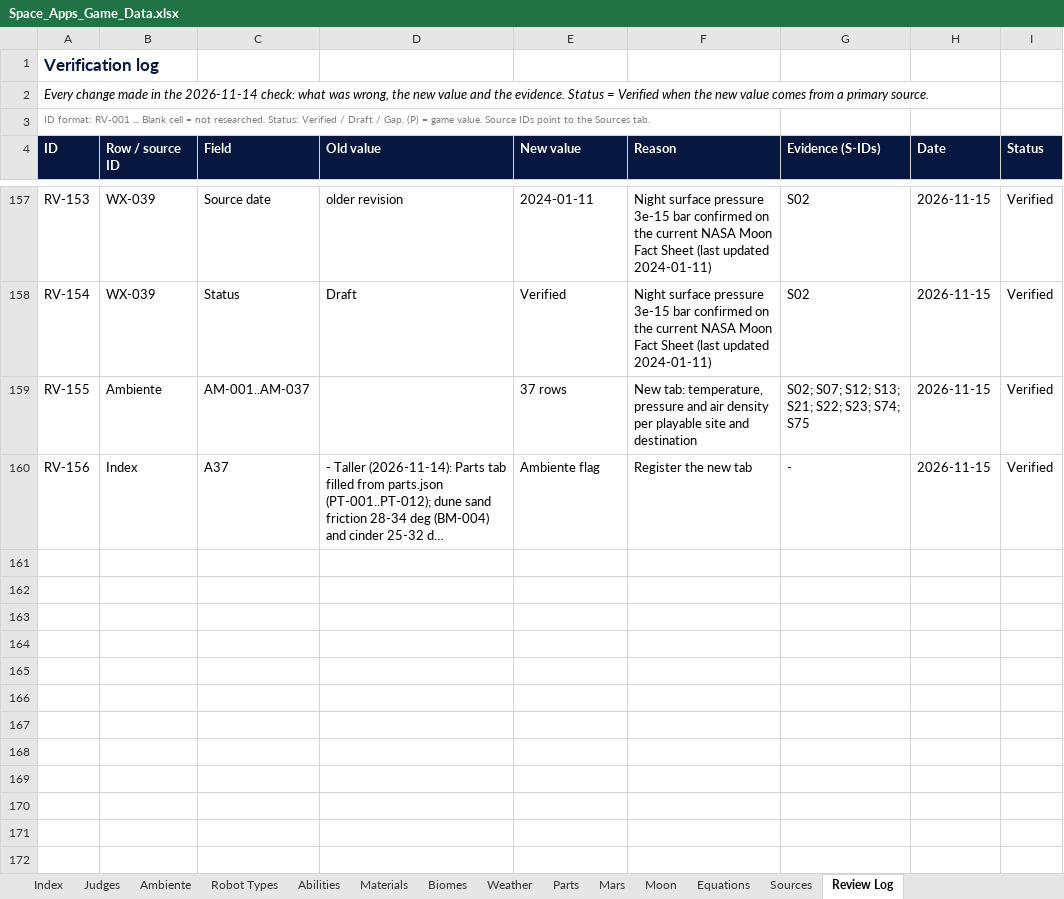
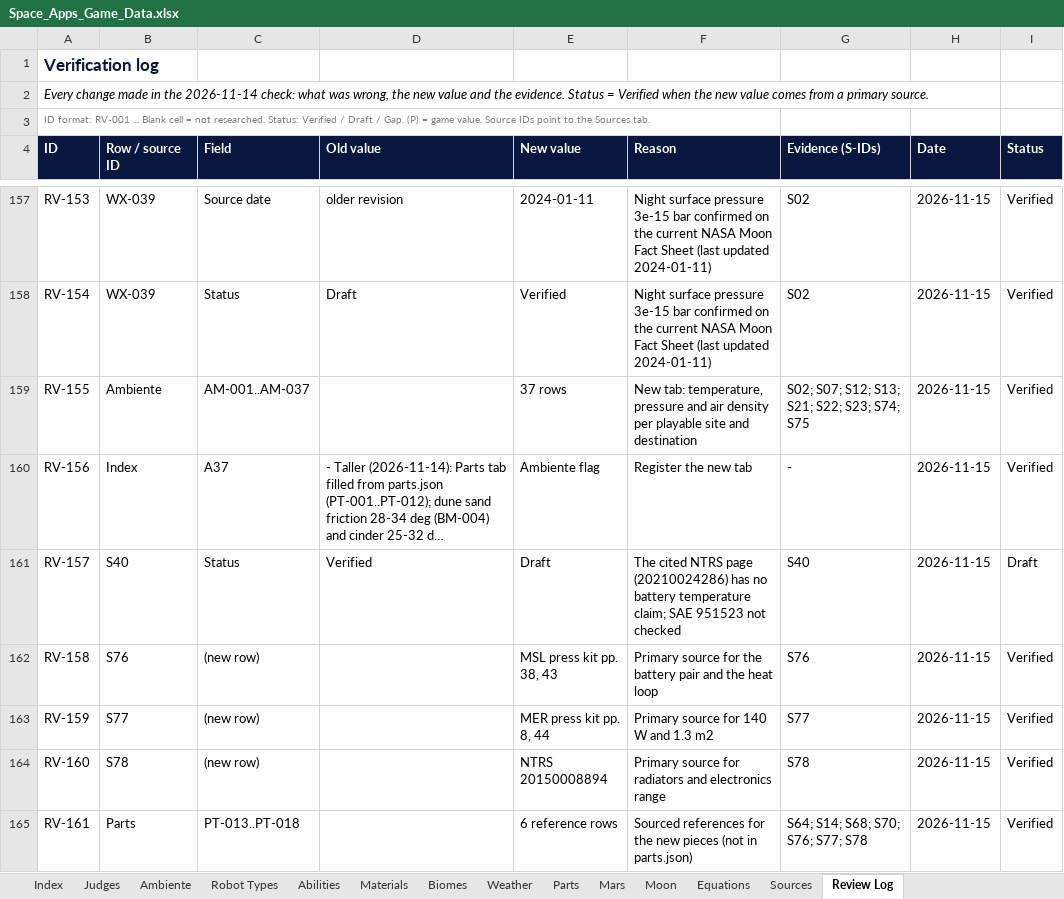
Before and after one commit to Niettzche/spaceapps-2026, an Excel workbook: docs/taller/Space_Apps_Game_Data.xlsx, sheet Review Log, drawn as a sheet; only a part is shown, gaps mark what is left out; long unchanged cells end in …; values as stored, in another font and other column widths than the file's, no borders; conditional formats and table styles not drawn; the diff names each change by its address in the sheet, - before the commit and + after, or states it on an @@ line.

```diff
--- a/docs/taller/Space_Apps_Game_Data.xlsx (sheet Review Log)
+++ b/docs/taller/Space_Apps_Game_Data.xlsx (sheet Review Log)
+row 161: RV-157 | S40 | Status | Verified | Draft | The cited NTRS page (20210024286) has no battery temperature claim; SAE 951523 not checked | S40 | 2026-11-15 | Draft
+row 162: RV-158 | S76 | (new row) |  | MSL press kit pp. 38, 43 | Primary source for the battery pair and the heat loop | S76 | 2026-11-15 | Verified
+row 163: RV-159 | S77 | (new row) |  | MER press kit pp. 8, 44 | Primary source for 140 W and 1.3 m2 | S77 | 2026-11-15 | Verified
+row 164: RV-160 | S78 | (new row) |  | NTRS 20150008894 | Primary source for radiators and electronics range | S78 | 2026-11-15 | Verified
+row 165: RV-161 | Parts | PT-013..PT-018 |  | 6 reference rows | Sourced references for the new pieces (not in parts.json) | S64; S14; S68; S70; S76; S77; S78 | 2026-11-15 | Verified
```
Also changed, not shown: sheet Parts, sheet Sources, 3 other files.
